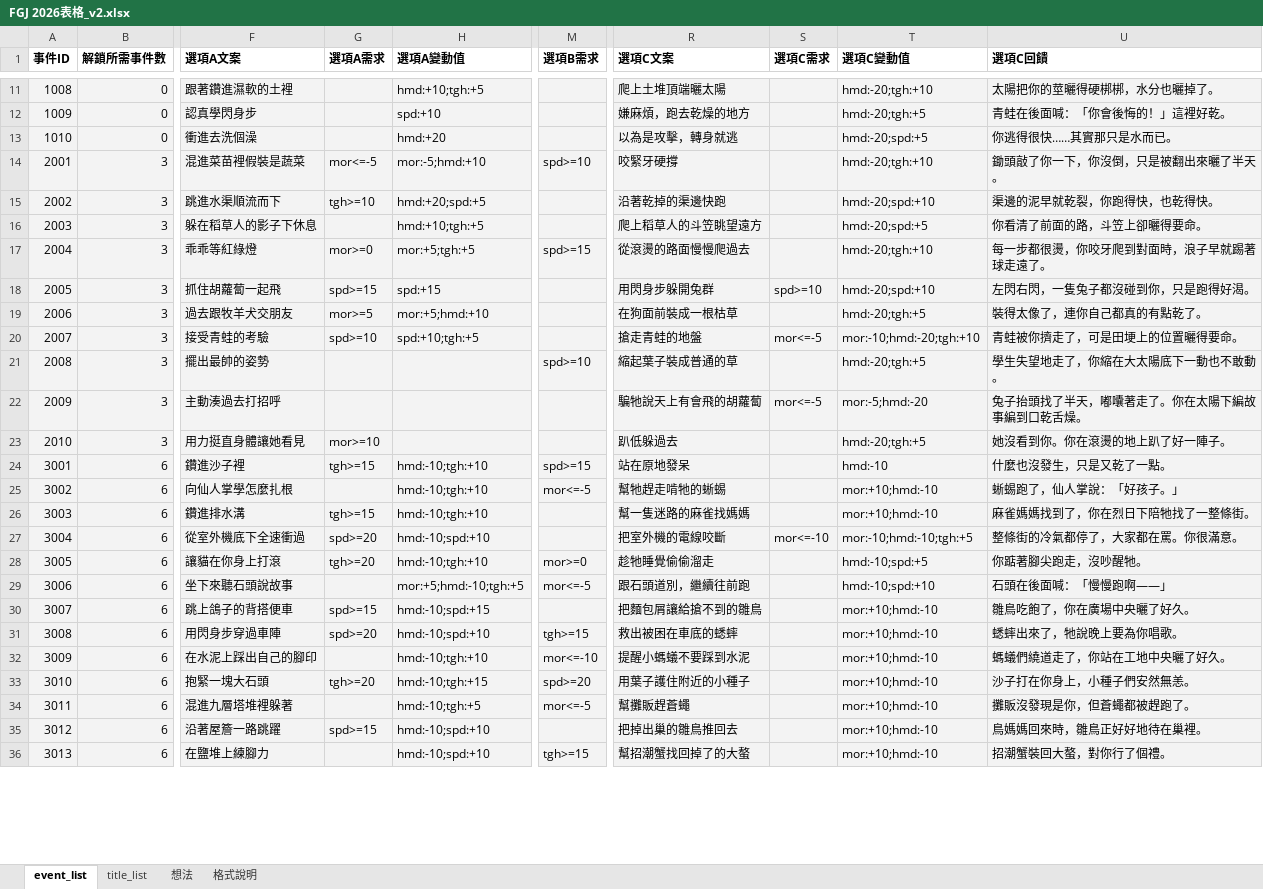
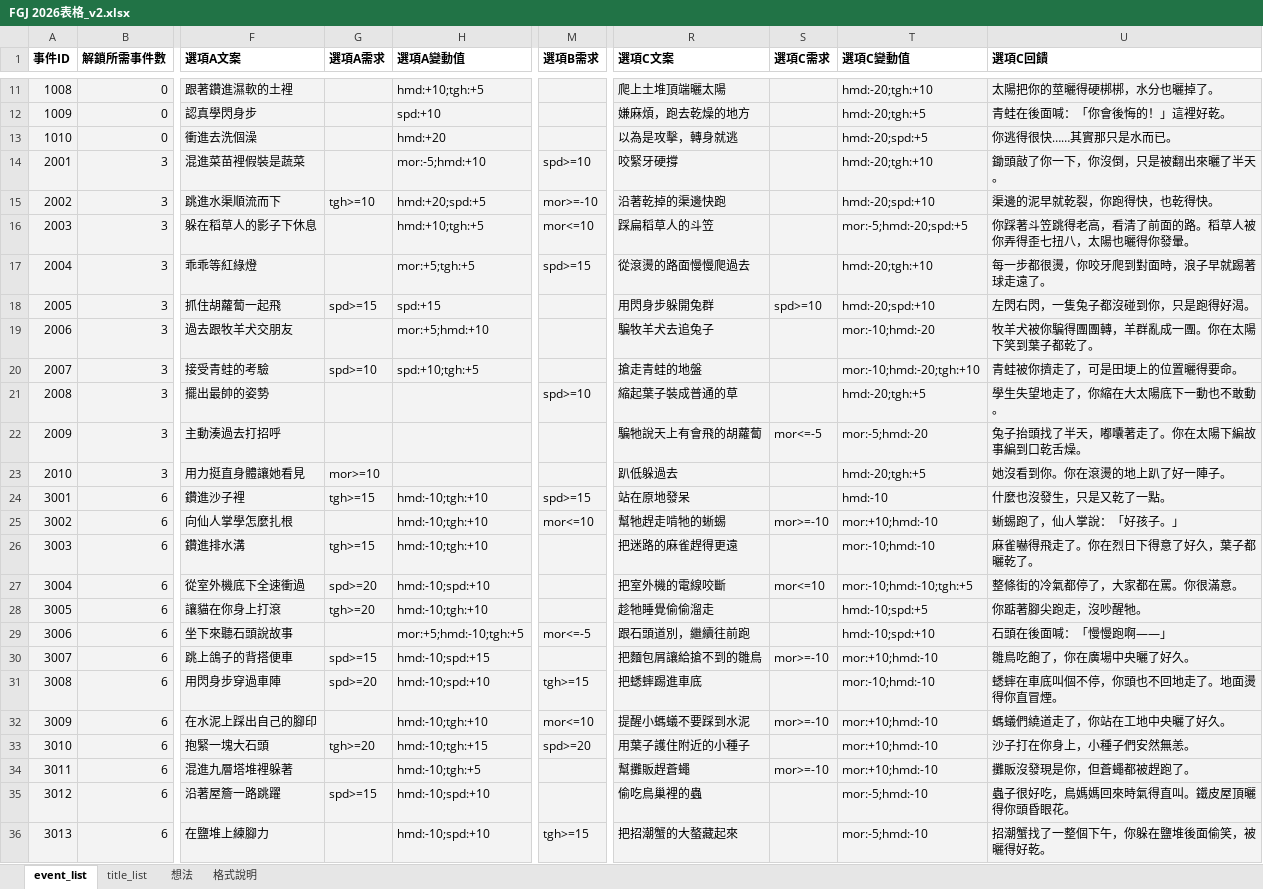
Before and after one commit to daleth90/FGJ2026, an Excel workbook: Doc/FGJ 2026表格_v2.xlsx, sheet event_list, drawn as a sheet; only a part is shown, gaps mark what is left out; values as stored, in another font and other column widths than the file's, no borders; the diff covers the shown part only; the diff names each change by its address in the sheet, - before the commit and + after, or states it on an @@ line.

```diff
--- a/Doc/FGJ 2026表格_v2.xlsx (sheet event_list)
+++ b/Doc/FGJ 2026表格_v2.xlsx (sheet event_list)
-G14 (選項A需求): mor<=-5
+G14 (選項A需求): (empty)
-M15 (選項B需求): (empty)
+M15 (選項B需求): mor>=-10
-M16 (選項B需求): (empty)
+M16 (選項B需求): mor<=10
-R16 (選項C文案): 爬上稻草人的斗笠眺望遠方
+R16 (選項C文案): 踩扁稻草人的斗笠
-T16 (選項C變動值): hmd:-20;spd:+5
+T16 (選項C變動值): mor:-5;hmd:-20;spd:+5
-U16 (選項C回饋): 你看清了前面的路，斗笠上卻曬得要命。
+U16 (選項C回饋): 你踩著斗笠跳得老高，看清了前面的路。稻草人被你弄得歪七扭八，太陽也曬得你發暈。
-G17 (選項A需求): mor>=0
+G17 (選項A需求): (empty)
-G19 (選項A需求): mor>=5
+G19 (選項A需求): (empty)
-R19 (選項C文案): 在狗面前裝成一根枯草
+R19 (選項C文案): 騙牧羊犬去追兔子
-T19 (選項C變動值): hmd:-20;tgh:+5
+T19 (選項C變動值): mor:-10;hmd:-20
-U19 (選項C回饋): 裝得太像了，連你自己都真的有點乾了。
+U19 (選項C回饋): 牧羊犬被你騙得團團轉，羊群亂成一團。你在太陽下笑到葉子都乾了。
-S20 (選項C需求): mor<=-5
+S20 (選項C需求): (empty)
-M25 (選項B需求): mor<=-5
+M25 (選項B需求): mor<=10
-S25 (選項C需求): (empty)
+S25 (選項C需求): mor>=-10
-R26 (選項C文案): 幫一隻迷路的麻雀找媽媽
+R26 (選項C文案): 把迷路的麻雀趕得更遠
-T26 (選項C變動值): mor:+10;hmd:-10
+T26 (選項C變動值): mor:-10;hmd:-10
-U26 (選項C回饋): 麻雀媽媽找到了，你在烈日下陪牠找了一整條街。
+U26 (選項C回饋): 麻雀嚇得飛走了。你在烈日下得意了好久，葉子都曬乾了。
-S27 (選項C需求): mor<=-10
+S27 (選項C需求): mor<=10
-M28 (選項B需求): mor>=0
+M28 (選項B需求): (empty)
-S30 (選項C需求): (empty)
+S30 (選項C需求): mor>=-10
-R31 (選項C文案): 救出被困在車底的蟋蟀
+R31 (選項C文案): 把蟋蟀踢進車底
-T31 (選項C變動值): mor:+10;hmd:-10
+T31 (選項C變動值): mor:-10;hmd:-10
-U31 (選項C回饋): 蟋蟀出來了，牠說晚上要為你唱歌。
+U31 (選項C回饋): 蟋蟀在車底叫個不停，你頭也不回地走了。地面燙得你直冒煙。
-M32 (選項B需求): mor<=-10
+M32 (選項B需求): mor<=10
-S32 (選項C需求): (empty)
+S32 (選項C需求): mor>=-10
-M34 (選項B需求): mor<=-5
+M34 (選項B需求): (empty)
-S34 (選項C需求): (empty)
+S34 (選項C需求): mor>=-10
-R35 (選項C文案): 把掉出巢的雛鳥推回去
+R35 (選項C文案): 偷吃鳥巢裡的蟲
-T35:T36 (選項C變動值): mor:+10;hmd:-10
+T35:T36 (選項C變動值): mor:-5;hmd:-10
-U35 (選項C回饋): 鳥媽媽回來時，雛鳥正好好地待在巢裡。
+U35 (選項C回饋): 蟲子很好吃，鳥媽媽回來時氣得直叫。鐵皮屋頂曬得你頭昏眼花。
-R36 (選項C文案): 幫招潮蟹找回掉了的大螯
+R36 (選項C文案): 把招潮蟹的大螯藏起來
-U36 (選項C回饋): 招潮蟹裝回大螯，對你行了個禮。
+U36 (選項C回饋): 招潮蟹找了一整個下午，你躲在鹽堆後面偷笑，被曬得好乾。
```
Also changed, not shown: 2 edited cells elsewhere in this sheet, sheet title_list, sheet 格式說明.
